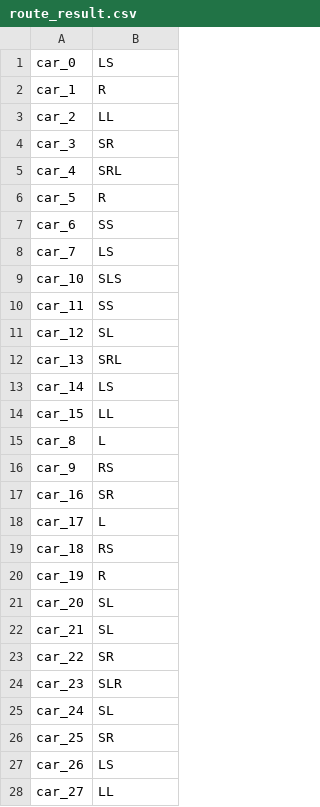
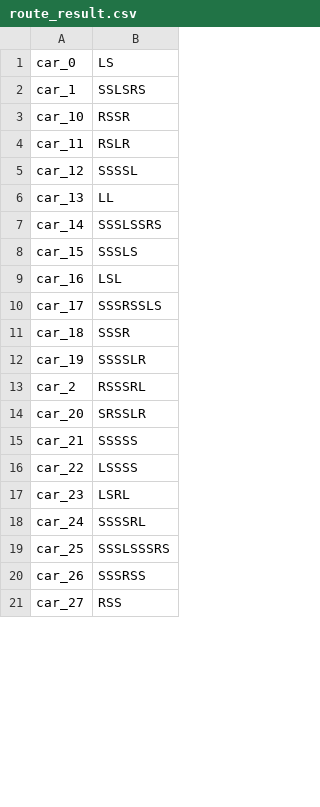
Before and after one commit to IChihWang/Routing, a CSV file: MiniVnet_cpp/result/route_result.csv, drawn as a sheet; only a part is shown; the diff covers the shown part only.

```diff
--- a/MiniVnet_cpp/result/route_result.csv
+++ b/MiniVnet_cpp/result/route_result.csv
@@ -1,28 +1,21 @@
 car_0,LS
-car_1,R
-car_2,LL
-car_3,SR
-car_4,SRL
-car_5,R
-car_6,SS
-car_7,LS
-car_10,SLS
-car_11,SS
-car_12,SL
-car_13,SRL
-car_14,LS
-car_15,LL
-car_8,L
-car_9,RS
-car_16,SR
-car_17,L
-car_18,RS
-car_19,R
-car_20,SL
-car_21,SL
-car_22,SR
-car_23,SLR
-car_24,SL
-car_25,SR
-car_26,LS
-car_27,LL
+car_1,SSLSRS
+car_10,RSSR
+car_11,RSLR
+car_12,SSSSL
+car_13,LL
+car_14,SSSLSSRS
+car_15,SSSLS
+car_16,LSL
+car_17,SSSRSSLS
+car_18,SSSR
+car_19,SSSSLR
+car_2,RSSSRL
+car_20,SRSSLR
+car_21,SSSSS
+car_22,LSSSS
+car_23,LSRL
+car_24,SSSSRL
+car_25,SSSLSSSRS
+car_26,SSSRSS
+car_27,RSS
```
Also changed, not shown: 54 added rows and 9 edited cells elsewhere in this file, 12 other files.
